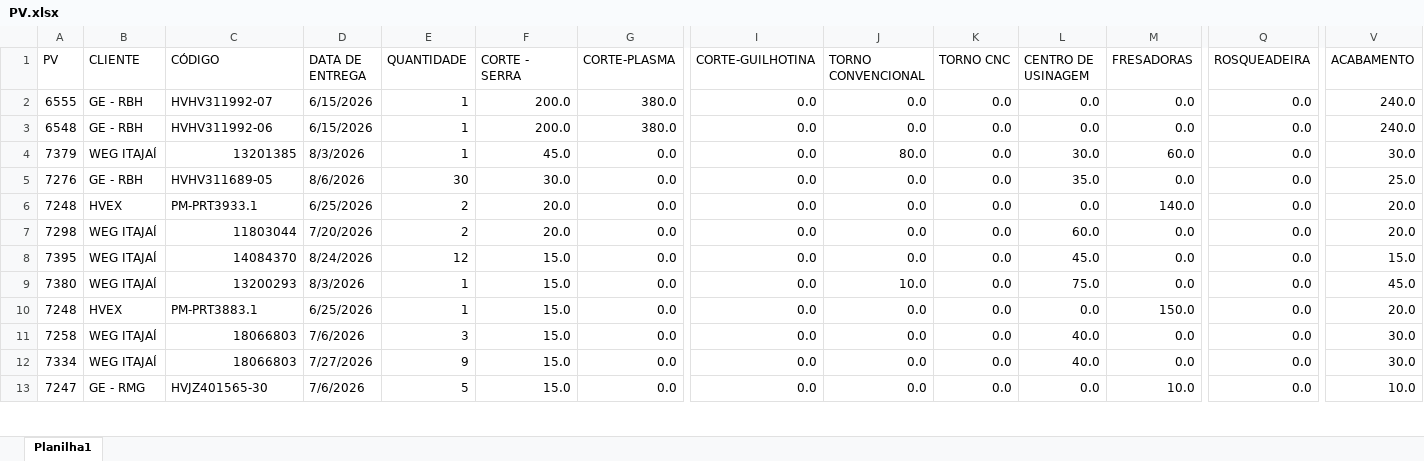
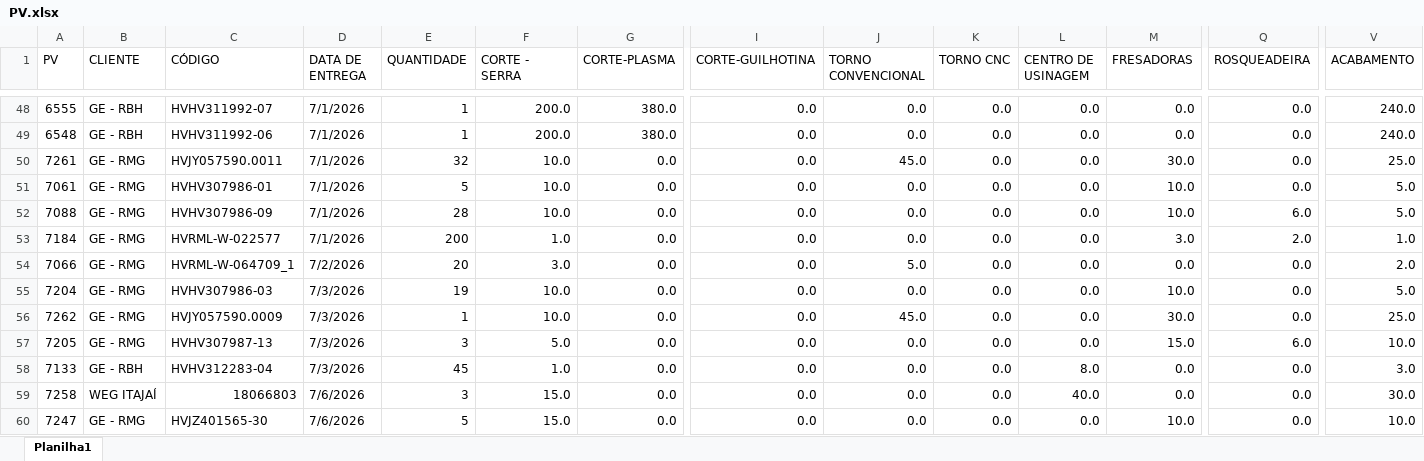
Before and after one commit to eluz7777-hue/aps-producao, an Excel workbook: PV.xlsx, sheet Planilha1, drawn as a sheet; only a part is shown, gaps mark what is left out; values as stored, in another font and other column widths than the file's, no cell formats; table styles not drawn; addresses are those after the commit; the diff covers the shown part only; the diff names each change by its address in the sheet, - before the commit and + after, or states it on an @@ line.

Commit message:
atualiza PV.xlsx

```diff
--- a/PV.xlsx (sheet Planilha1)
+++ b/PV.xlsx (sheet Planilha1)
-D48:D49 (DATA DE ENTREGA): 6/15/2026
+D48:D49 (DATA DE ENTREGA): 7/1/2026
@@ row 4 moved to row 150: 7379 @@
@@ row 5 moved to row 174: 7276 @@
@@ row 21 moved to row 50: 7261 @@
@@ row 26 moved to row 51: 7061 @@
@@ row 32 moved to row 52: 7088 @@
-A53 (PV): 7248
+A53 (PV): 7184
-B53 (CLIENTE): HVEX
+B53 (CLIENTE): GE - RMG
-C53 (CÓDIGO): PM-PRT3933.1
+C53 (CÓDIGO): HVRML-W-022577
-D53 (DATA DE ENTREGA): 6/25/2026
+D53 (DATA DE ENTREGA): 7/1/2026
-E53 (QUANTIDADE): 2
+E53 (QUANTIDADE): 200
-F53 (CORTE - SERRA): 20.0
+F53 (CORTE - SERRA): 1.0
-M53 (FRESADORAS): 140.0
+M53 (FRESADORAS): 3.0
-Q53 (ROSQUEADEIRA): 0.0
+Q53 (ROSQUEADEIRA): 2.0
-V53 (ACABAMENTO): 20.0
+V53 (ACABAMENTO): 1.0
@@ row 7 moved to row 100: 7298 @@
@@ row 8 moved to row 201: 7395 @@
@@ row 9 moved to row 151: 7380 @@
-A54 (PV): 7248
+A54 (PV): 7066
-B54 (CLIENTE): HVEX
+B54 (CLIENTE): GE - RMG
-C54 (CÓDIGO): PM-PRT3883.1
+C54 (CÓDIGO): HVRML-W-064709_1
-D54 (DATA DE ENTREGA): 6/25/2026
+D54 (DATA DE ENTREGA): 7/2/2026
-E54 (QUANTIDADE): 1
+E54 (QUANTIDADE): 20
-F54 (CORTE - SERRA): 15.0
+F54 (CORTE - SERRA): 3.0
-J54 (TORNO CONVENCIONAL): 0.0
+J54 (TORNO CONVENCIONAL): 5.0
-M54 (FRESADORAS): 150.0
+M54 (FRESADORAS): 0.0
-V54 (ACABAMENTO): 20.0
+V54 (ACABAMENTO): 2.0
@@ row 34 moved to row 55: 7204 @@
@@ row 38 moved to row 56: 7262 @@
@@ row 100 moved to row 57: 7205 @@
@@ row 172 moved to row 58: 7133 @@
@@ row 12 moved to row 134: 7334 @@
```
Also changed, not shown: 9 added rows, 20 removed rows and 145 moved rows elsewhere in this sheet, cell formats, 1 other file.
